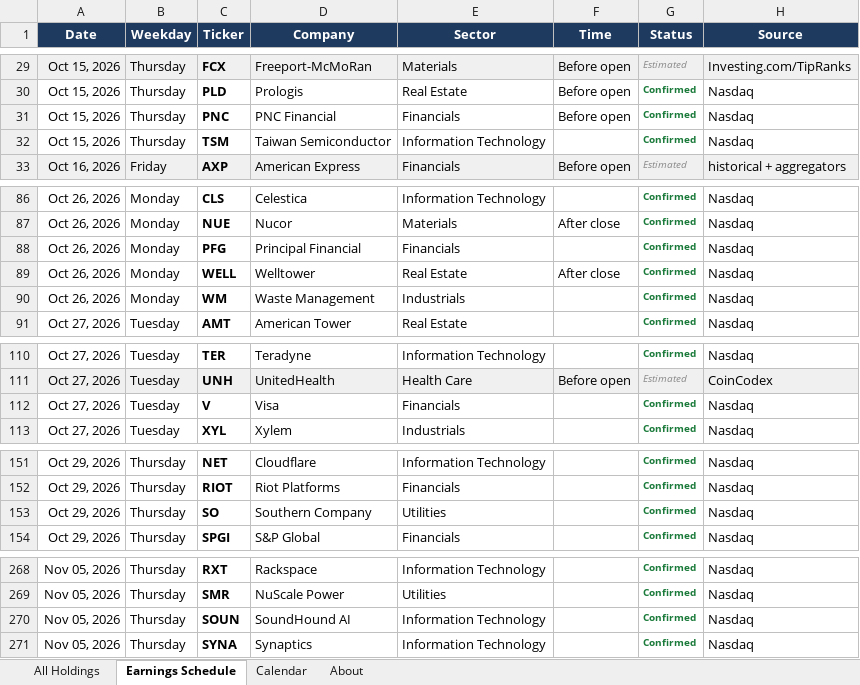
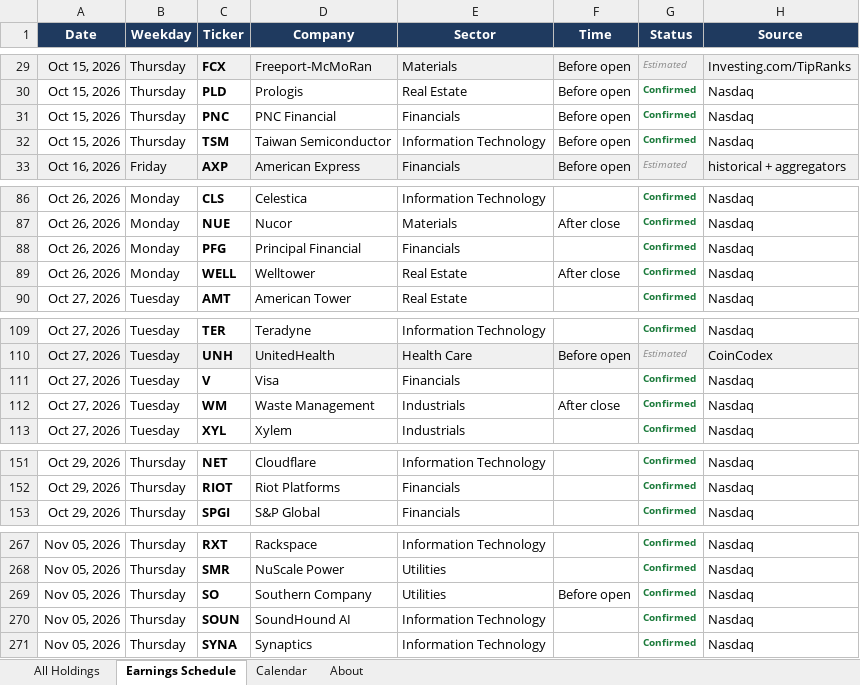
Before and after one commit to alexpkatz/earnings-calendar, an Excel workbook: earnings-data.xlsx, sheet Earnings Schedule, drawn as a sheet; only a part is shown, gaps mark what is left out; values as stored, in another font and other column widths than the file's, no borders; removed rows and columns are numbered as before the commit, all else as after; the diff names each change by its address in the sheet, - before the commit and + after, or states it on an @@ line.

```diff
--- a/earnings-data.xlsx (sheet Earnings Schedule)
+++ b/earnings-data.xlsx (sheet Earnings Schedule)
-F32 (Time): (empty)
+F32 (Time): Before open
-row 90: Oct 26, 2026 | Monday | WM | Waste Management | Industrials |  | Confirmed | Nasdaq
+row 112: Oct 27, 2026 | Tuesday | WM | Waste Management | Industrials | After close | Confirmed | Nasdaq
-row 153: Oct 29, 2026 | Thursday | SO | Southern Company | Utilities |  | Confirmed | Nasdaq
+row 269: Nov 05, 2026 | Thursday | SO | Southern Company | Utilities | Before open | Confirmed | Nasdaq
```
Also changed, not shown: sheet All Holdings, sheet Calendar, sheet About, 1 other file.
